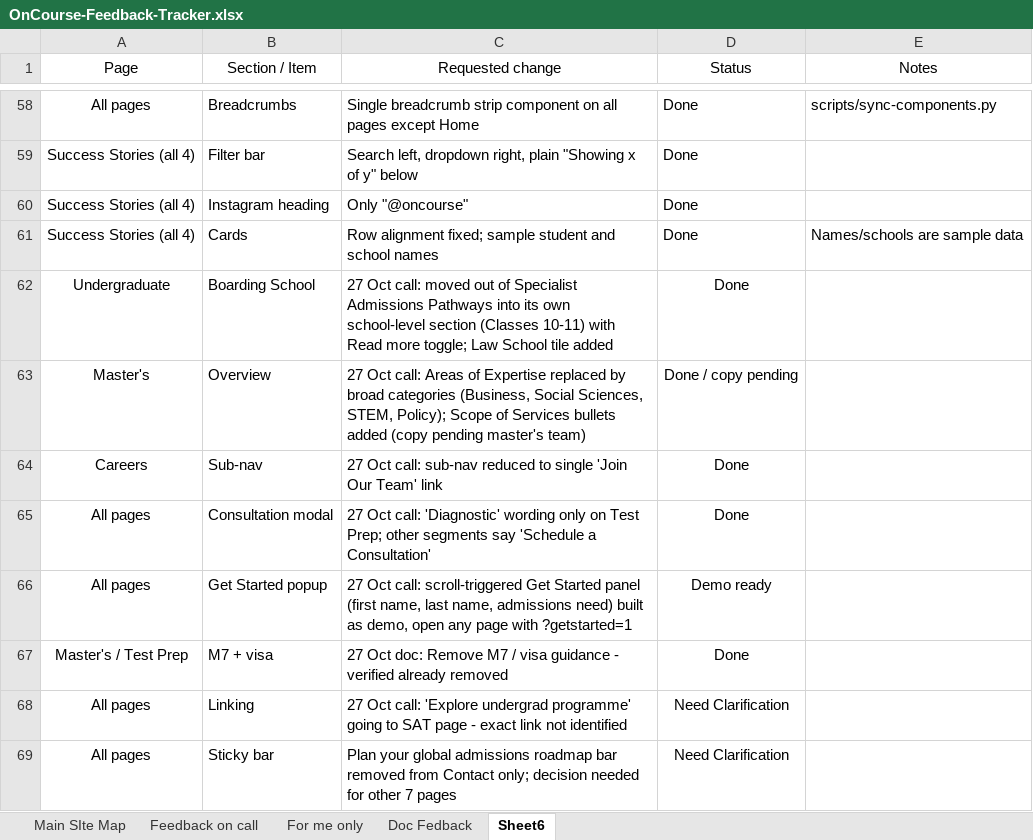
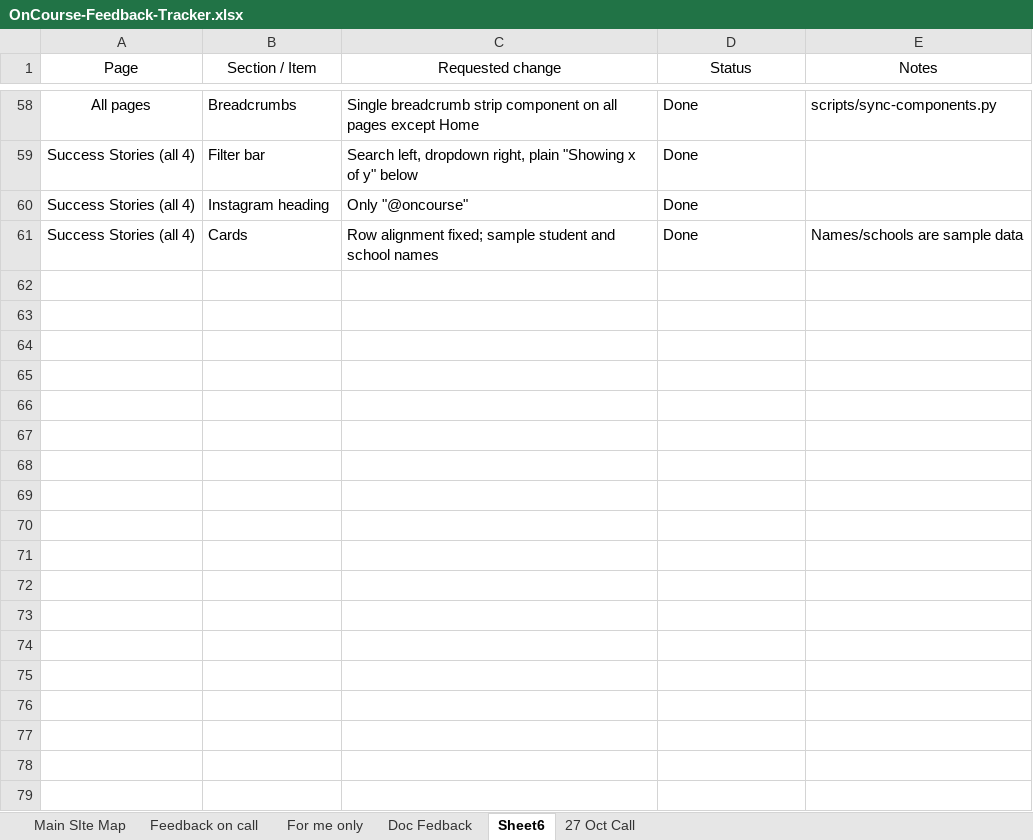
Before and after one commit to rakesh-mayekar/oncourse-v4, an Excel workbook: tracking/OnCourse-Feedback-Tracker.xlsx, sheet Sheet6, drawn as a sheet; only a part is shown, gaps mark what is left out; values as stored, in another font and other column widths than the file's, no borders; table styles not drawn; the diff names each change by its address in the sheet, - before the commit and + after, or states it on an @@ line.

```diff
--- a/tracking/OnCourse-Feedback-Tracker.xlsx (sheet Sheet6)
+++ b/tracking/OnCourse-Feedback-Tracker.xlsx (sheet Sheet6)
+sheet tab: 27 Oct Call
-row 62: Undergraduate | Boarding School | 27 Oct call: moved out of Specialist Admissions Pathways into its own school-level section (Classes 10-11) with Read more toggle; Law School tile added | Done
-row 63: Master's | Overview | 27 Oct call: Areas of Expertise replaced by broad categories (Business, Social Sciences, STEM, Policy); Scope of Services bullets added (copy pending master's team) | Done / copy pending
-row 64: Careers | Sub-nav | 27 Oct call: sub-nav reduced to single 'Join Our Team' link | Done
-row 65: All pages | Consultation modal | 27 Oct call: 'Diagnostic' wording only on Test Prep; other segments say 'Schedule a Consultation' | Done
-row 66: All pages | Get Started popup | 27 Oct call: scroll-triggered Get Started panel (first name, last name, admissions need) built as demo, open any page with ?getstarted=1 | Demo ready
-row 67: Master's / Test Prep | M7 + visa | 27 Oct doc: Remove M7 / visa guidance - verified already removed | Done
-row 68: All pages | Linking | 27 Oct call: 'Explore undergrad programme' going to SAT page - exact link not identified | Need Clarification
-row 69: All pages | Sticky bar | Plan your global admissions roadmap bar removed from Contact only; decision needed for other 7 pages | Need Clarification
```
